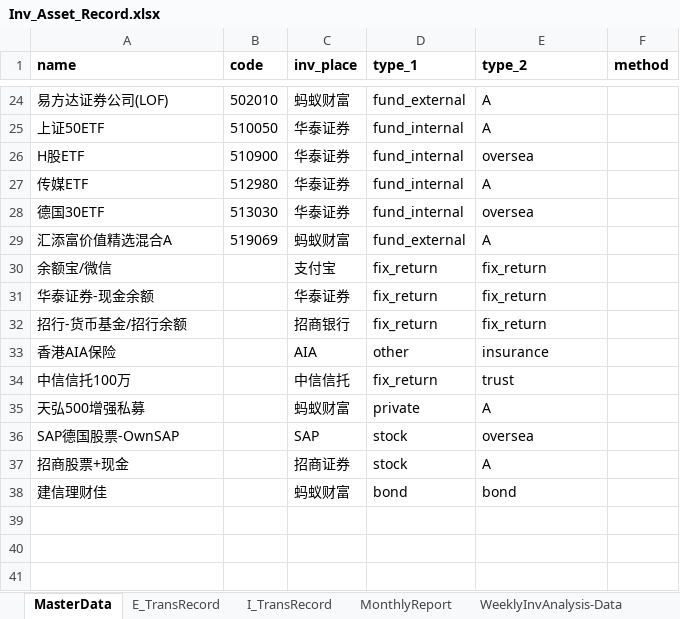
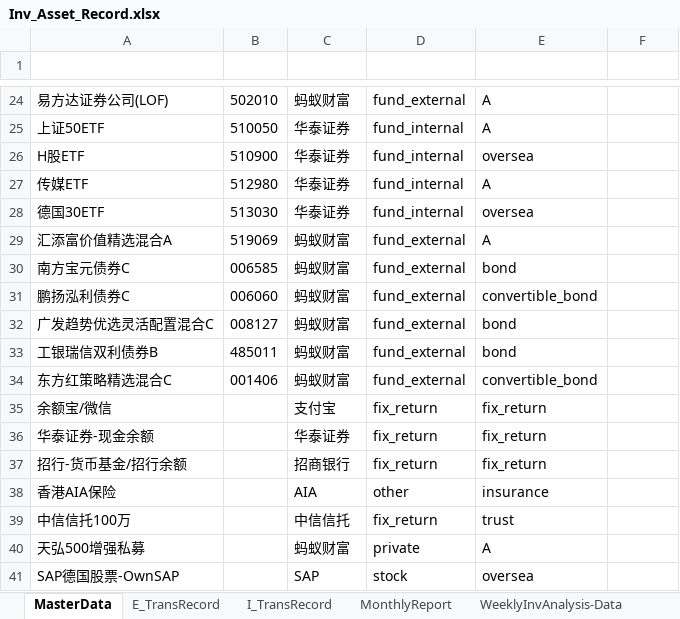
Before and after one commit to laye0619/my_inv_mgr, an Excel workbook: 01_params/Inv_Asset_Record.xlsx, sheet MasterData, drawn as a sheet; only a part is shown, gaps mark what is left out; the shorter side is filled out with more unchanged rows; values as stored, in another font and other column widths than the file's, no borders; table styles not drawn; the diff names each change by its address in the sheet, - before the commit and + after, or states it on an @@ line.

```diff
--- a/01_params/Inv_Asset_Record.xlsx (sheet MasterData)
+++ b/01_params/Inv_Asset_Record.xlsx (sheet MasterData)
-A1:F1 text colour: black
+A1:F1 text colour: #FFFFFF
+row 30: 南方宝元债券C | 006585 | 蚂蚁财富 | fund_external | bond
+row 31: 鹏扬泓利债券C | 006060 | 蚂蚁财富 | fund_external | convertible_bond
+row 32: 广发趋势优选灵活配置混合C | 008127 | 蚂蚁财富 | fund_external | bond
+row 33: 工银瑞信双利债券B | 485011 | 蚂蚁财富 | fund_external | bond
+row 34: 东方红策略精选混合C | 001406 | 蚂蚁财富 | fund_external | convertible_bond
```
Also changed, not shown: sheet MonthlyReport, sheet WeeklyInvAnalysis-Data, sheet E_TransRecord, sheet WeeklyInvAnalysis-Value, sheet WeeklyInvAnalysis-Profit, charts or pictures, 3 other files.
